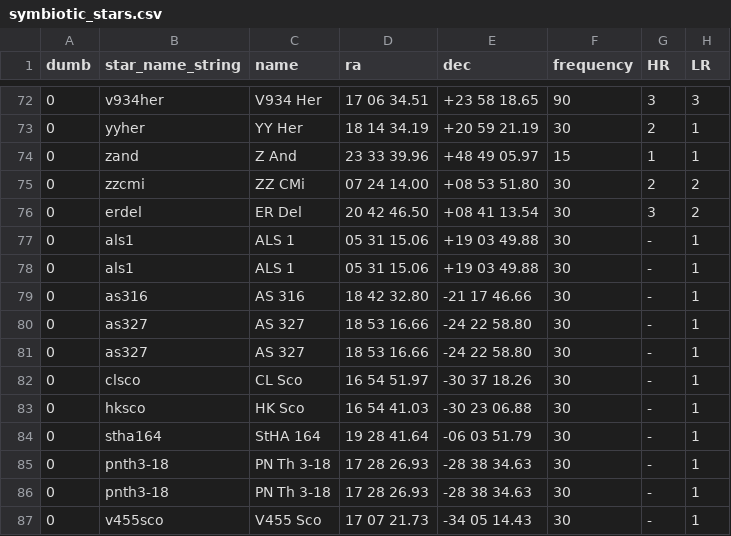
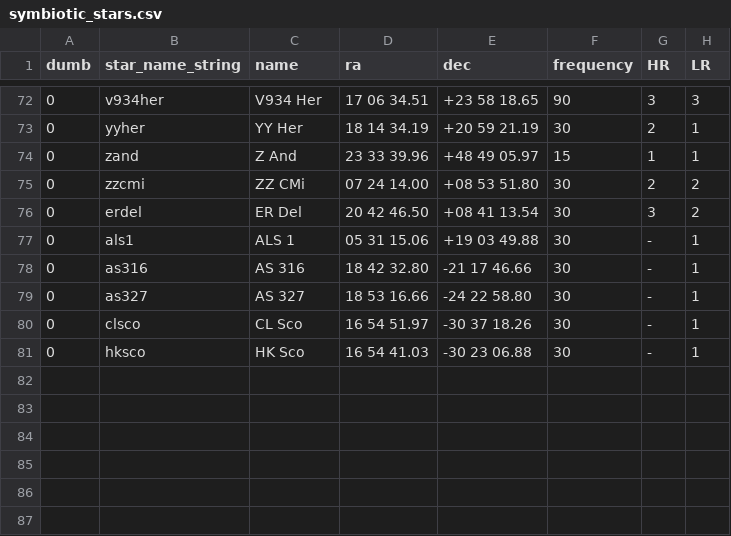
Before and after one commit to aras-database/database, a CSV file: data/symbiotic_stars.csv, drawn as a sheet; only a part is shown, gaps mark what is left out; the diff names each change by its address in the sheet, - before the commit and + after, or states it on an @@ line.

```diff
--- a/data/symbiotic_stars.csv
+++ b/data/symbiotic_stars.csv
-row 78: 0 | als1 | ALS 1 | 05 31 15.06 | +19 03 49.88 | 30 | - | 1
-row 80: 0 | as327 | AS 327 | 18 53 16.66 | -24 22 58.80 | 30 | - | 1
-row 84: 0 | stha164 | StHA 164 | 19 28 41.64 | -06 03 51.79 | 30 | - | 1
-row 85: 0 | pnth3-18 | PN Th 3-18 | 17 28 26.93 | -28 38 34.63 | 30 | - | 1
-row 86: 0 | pnth3-18 | PN Th 3-18 | 17 28 26.93 | -28 38 34.63 | 30 | - | 1
-row 87: 0 | v455sco | V455 Sco | 17 07 21.73 | -34 05 14.43 | 30 | - | 1
```
Also changed, not shown: data/objects.csv, 16 other files.
